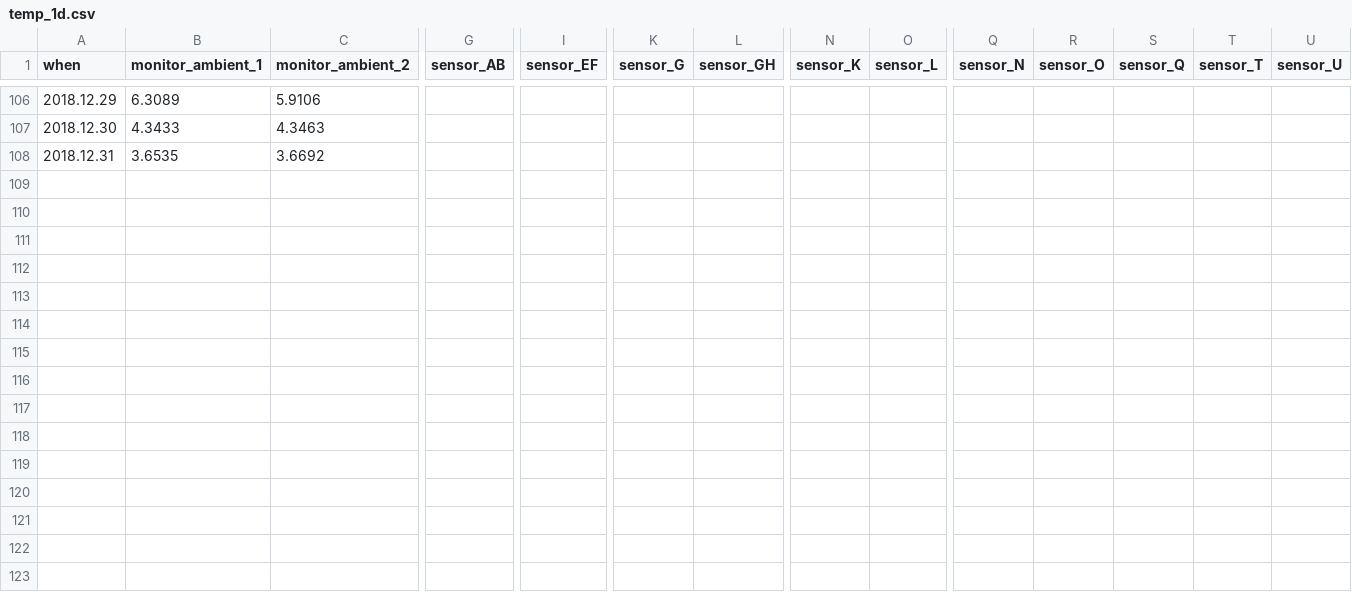
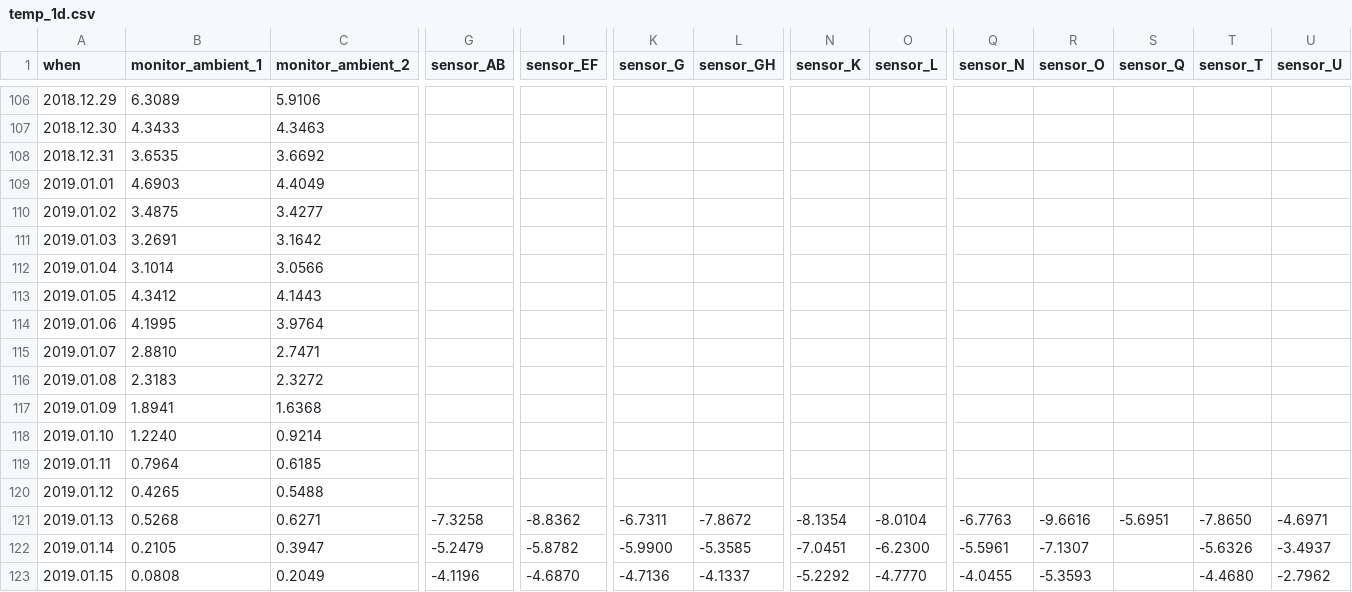
Before and after one commit to pgcrumley/MoundController, a CSV file: Data/temp_1d.csv, drawn as a sheet; only a part is shown, gaps mark what is left out; rows hold the shown columns only; the diff names each change by its address in the sheet, - before the commit and + after, or states it on an @@ line.

Commit message:
update data on Tue, Jan 15, 2019 22:12:37

```diff
--- a/Data/temp_1d.csv
+++ b/Data/temp_1d.csv
+row 109: 2019.01.01 | 4.6903 | 4.4049
+row 110: 2019.01.02 | 3.4875 | 3.4277
+row 111: 2019.01.03 | 3.2691 | 3.1642
+row 112: 2019.01.04 | 3.1014 | 3.0566
+row 113: 2019.01.05 | 4.3412 | 4.1443
+row 114: 2019.01.06 | 4.1995 | 3.9764
+row 115: 2019.01.07 | 2.8810 | 2.7471
+row 116: 2019.01.08 | 2.3183 | 2.3272
+row 117: 2019.01.09 | 1.8941 | 1.6368
+row 118: 2019.01.10 | 1.2240 | 0.9214
+row 119: 2019.01.11 | 0.7964 | 0.6185
+row 120: 2019.01.12 | 0.4265 | 0.5488
+row 121: 2019.01.13 | 0.5268 | 0.6271 | -7.3258 | -8.8362 | -6.7311 | -7.8672 | -8.1354 | -8.0104 | -6.7763 | -9.6616 | -5.6951 | -7.8650 | -4.6971
+row 122: 2019.01.14 | 0.2105 | 0.3947 | -5.2479 | -5.8782 | -5.9900 | -5.3585 | -7.0451 | -6.2300 | -5.5961 | -7.1307 |  | -5.6326 | -3.4937
+row 123: 2019.01.15 | 0.0808 | 0.2049 | -4.1196 | -4.6870 | -4.7136 | -4.1337 | -5.2292 | -4.7770 | -4.0455 | -5.3593 |  | -4.4680 | -2.7962
```
Also changed, not shown: 2 other files.
